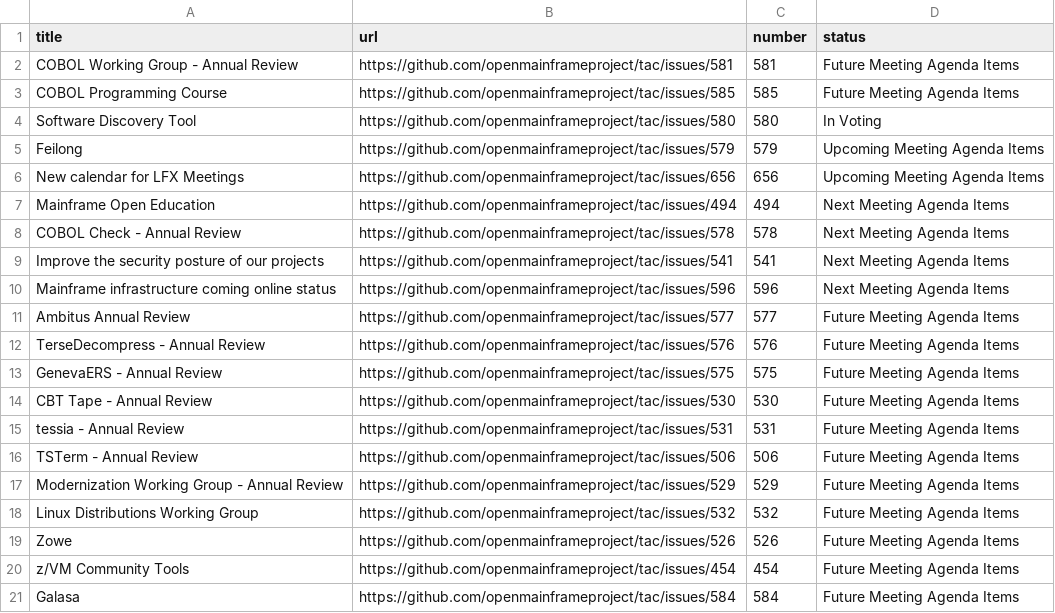
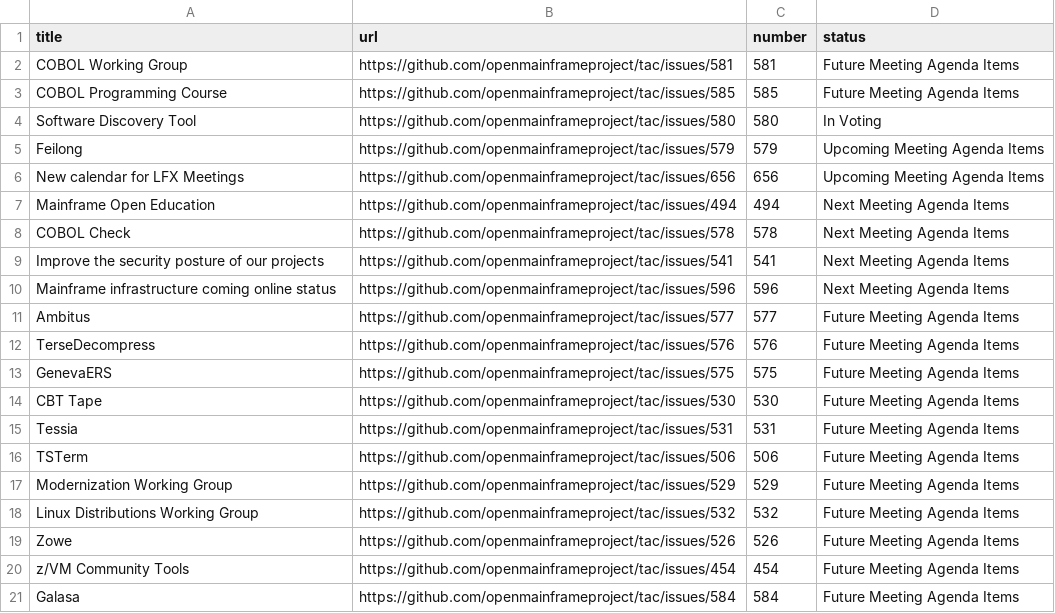
Before and after one commit to openmainframeproject/tac, a CSV file: _data/meeting-agenda-items.csv, drawn as a sheet; only a part is shown.

Commit message:
Update Data Sources
Signed-off-by: GitHub <noreply@github.com>

```diff
--- a/_data/meeting-agenda-items.csv
+++ b/_data/meeting-agenda-items.csv
@@ -1,3 +1,3 @@
 title,url,number,status
-COBOL Working Group - Annual Review,https://github.com/openmainframeproject/tac/issues/581,581,Future Meeting Agenda Items
+COBOL Working Group,https://github.com/openmainframeproject/tac/issues/581,581,Future Meeting Agenda Items
 COBOL Programming Course,https://github.com/openmainframeproject/tac/issues/585,585,Future Meeting Agenda Items
@@ -7,12 +7,12 @@ New calendar for LFX Meetings,https://github.com/openmainframeproject/tac/issues
 Mainframe Open Education,https://github.com/openmainframeproject/tac/issues/494,494,Next Meeting Agenda Items
-COBOL Check - Annual Review,https://github.com/openmainframeproject/tac/issues/578,578,Next Meeting Agenda Items
+COBOL Check,https://github.com/openmainframeproject/tac/issues/578,578,Next Meeting Agenda Items
 Improve the security posture of our projects,https://github.com/openmainframeproject/tac/issues/541,541,Next Meeting Agenda Items
 Mainframe infrastructure coming online status,https://github.com/openmainframeproject/tac/issues/596,596,Next Meeting Agenda Items
-Ambitus Annual Review,https://github.com/openmainframeproject/tac/issues/577,577,Future Meeting Agenda Items
-TerseDecompress - Annual Review,https://github.com/openmainframeproject/tac/issues/576,576,Future Meeting Agenda Items
-GenevaERS - Annual Review,https://github.com/openmainframeproject/tac/issues/575,575,Future Meeting Agenda Items
-CBT Tape - Annual Review,https://github.com/openmainframeproject/tac/issues/530,530,Future Meeting Agenda Items
-tessia - Annual Review,https://github.com/openmainframeproject/tac/issues/531,531,Future Meeting Agenda Items
-TSTerm - Annual Review,https://github.com/openmainframeproject/tac/issues/506,506,Future Meeting Agenda Items
-Modernization Working Group - Annual Review,https://github.com/openmainframeproject/tac/issues/529,529,Future Meeting Agenda Items
+Ambitus,https://github.com/openmainframeproject/tac/issues/577,577,Future Meeting Agenda Items
+TerseDecompress,https://github.com/openmainframeproject/tac/issues/576,576,Future Meeting Agenda Items
+GenevaERS,https://github.com/openmainframeproject/tac/issues/575,575,Future Meeting Agenda Items
+CBT Tape,https://github.com/openmainframeproject/tac/issues/530,530,Future Meeting Agenda Items
+Tessia,https://github.com/openmainframeproject/tac/issues/531,531,Future Meeting Agenda Items
+TSTerm,https://github.com/openmainframeproject/tac/issues/506,506,Future Meeting Agenda Items
+Modernization Working Group,https://github.com/openmainframeproject/tac/issues/529,529,Future Meeting Agenda Items
 Linux Distributions Working Group,https://github.com/openmainframeproject/tac/issues/532,532,Future Meeting Agenda Items
```
